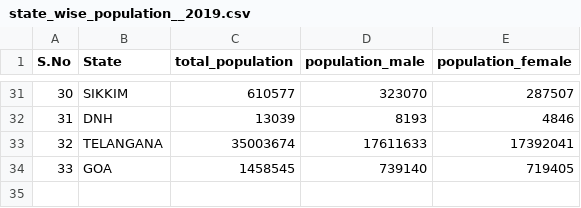
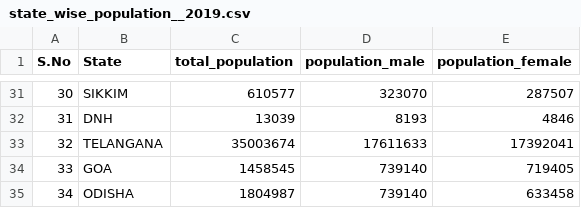
Before and after one commit to Ls6375/CMS-project2, a CSV file: data/state_wise_population__2019.csv, drawn as a sheet; only a part is shown, gaps mark what is left out; the diff names each change by its address in the sheet, - before the commit and + after, or states it on an @@ line.

```diff
--- a/data/state_wise_population__2019.csv
+++ b/data/state_wise_population__2019.csv
+row 35: 34 | ODISHA | 1804987 | 739140 | 633458
```
Also changed, not shown: 1 other file.
